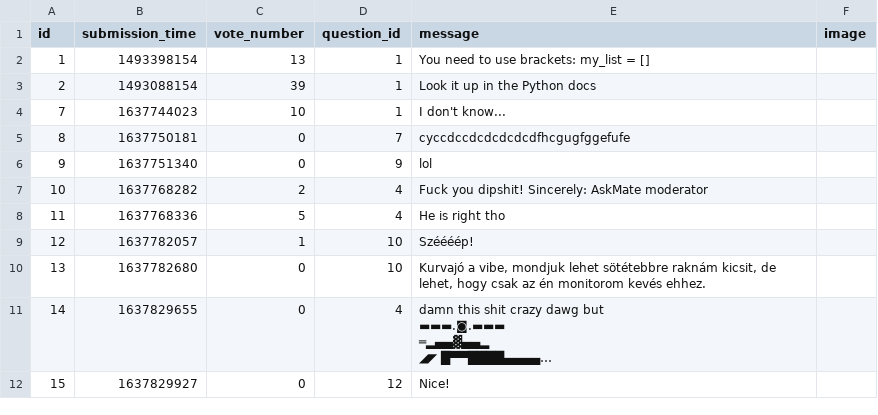
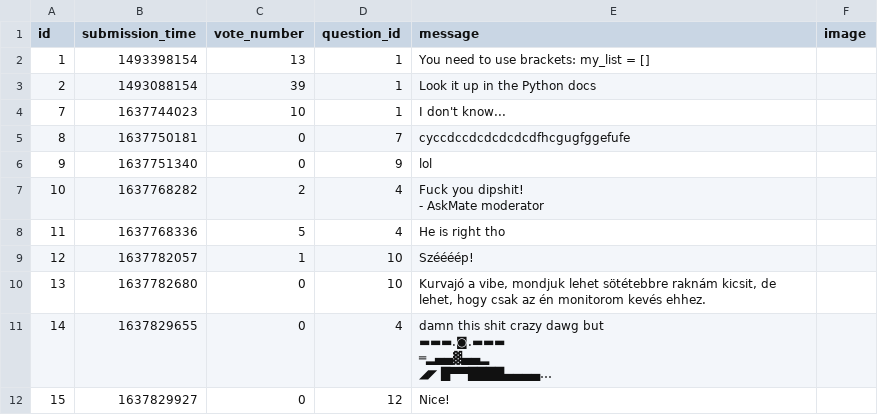
Before and after one commit to LatNat/ask-mate-3-python-LatNat, a CSV file: sample_data/answer.csv, drawn as a sheet; long unchanged cells end in ….

```diff
--- a/sample_data/answer.csv
+++ b/sample_data/answer.csv
@@ -6,3 +6,5 @@ id,submission_time,vote_number,question_id,message,image
 9,1637751340,0,9,lol,
-10,1637768282,2,4,Fuck you dipshit! Sincerely: AskMate moderator,
+10,1637768282,2,4,"Fuck you dipshit!
+
+- AskMate moderator",
 11,1637768336,5,4,He is right tho,
```
Also changed, not shown: sample_data/question.csv.
